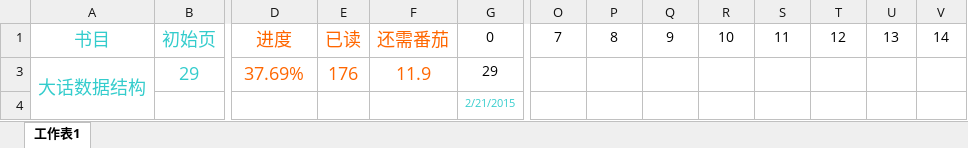
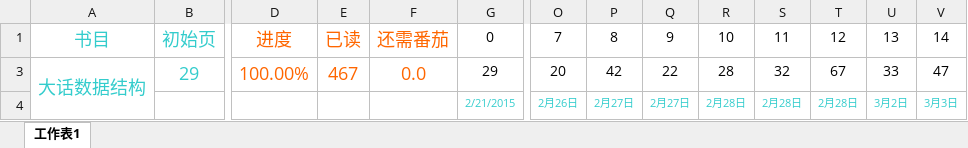
Before and after one commit to xiaoyur347/BookinProgress, an Excel workbook: 书目进度.xlsx, sheet 工作表1, drawn as a sheet; only a part is shown, gaps mark what is left out; values as stored, in another font and other column widths than the file's, no borders; removed rows and columns are numbered as before the commit, all else as after; rows hold the shown columns only; the diff names each change by its address in the sheet, - before the commit and + after, or states it on an @@ line.

Commit message:
[progress]update progress of 《大话数据结构》 达成

```diff
--- a/书目进度.xlsx (sheet 工作表1)
+++ b/书目进度.xlsx (sheet 工作表1)
-D3: 37.69%
+D3: 100.00%
-E3: 176
+E3: 467
-F3: 11.9
+F3: 0.0
-O3: (empty)
+O3: 20
-P3: (empty)
+P3: 42
-Q3: (empty)
+Q3: 22
-R3: (empty)
+R3: 28
-S3: (empty)
+S3: 32
-T3: (empty)
+T3: 67
-U3: (empty)
+U3: 33
-V3: (empty)
+V3: 47
-row 4:  |  |  |  |  | 2/21/2015
+row 4:  |  |  |  |  | 2/21/2015 | 2月26日 | 2月27日 | 2月27日 | 2月28日 | 2月28日 | 2月28日 | 3月2日 | 3月3日
```
